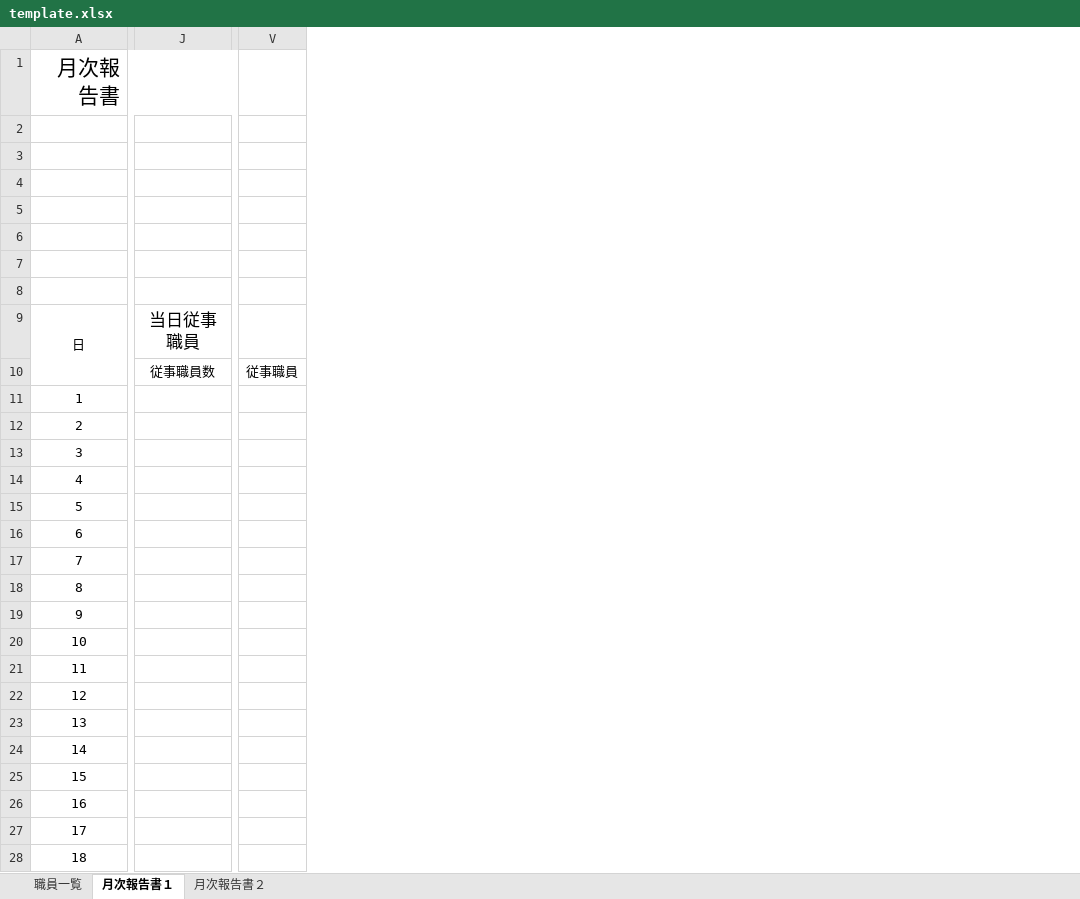
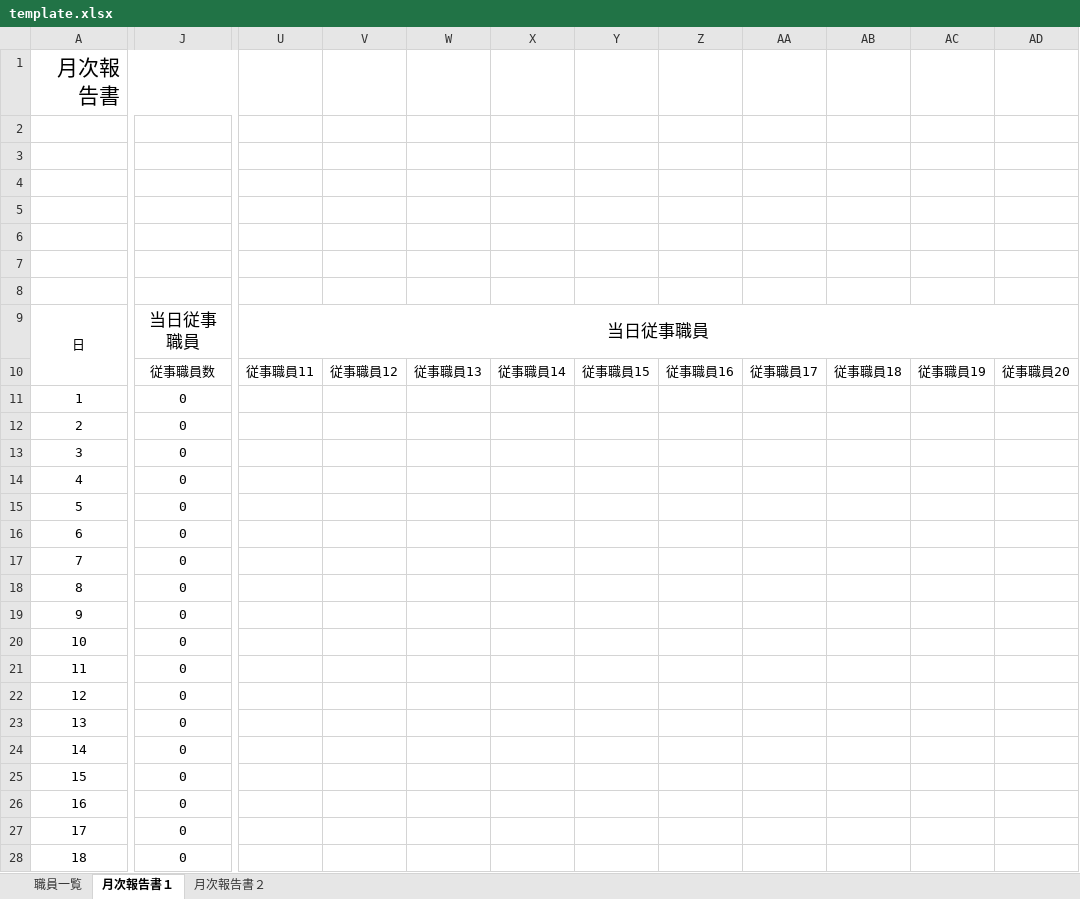
Before and after one commit to matsum0623/osaka_subsidy_application_support_tool-api, an Excel workbook: handler/monthly/download/template/template.xlsx, sheet 月次報告書１, drawn as a sheet; only a part is shown, gaps mark what is left out; values as stored, in another font and other column widths than the file's, no borders; conditional formats and table styles not drawn; removed rows and columns are numbered as before the commit, all else as after; the diff covers the shown part only; the diff names each change by its address in the sheet, - before the commit and + after, or states it on an @@ line.

Commit message:
月次報告テンプレートの変更

```diff
--- a/handler/monthly/download/template/template.xlsx (sheet 月次報告書１)
+++ b/handler/monthly/download/template/template.xlsx (sheet 月次報告書１)
-column J, rows 9-10: 当日従事職員 | 従事職員数
+column J, rows 9-28: 当日従事職員 | 従事職員数 | 0 | 0 | 0 | 0 | 0 | 0 | 0 | 0 | 0 | 0 | 0 | 0 | 0 | 0 | 0 | 0 | 0 | 0
+column U, rows 9-10: 当日従事職員 | 従事職員11
+column V, row 10: 従事職員12
+column W, row 10: 従事職員13
+column X, row 10: 従事職員14
+column Y, row 10: 従事職員15
+column Z, row 10: 従事職員16
+column AA, row 10: 従事職員17
+column AB, row 10: 従事職員18
+column AC, row 10: 従事職員19
+column AD, row 10: 従事職員20
-column V, row 10: 従事職員
```
Also changed, not shown: 18 added rows, 23 added columns, 12 removed columns, 2 edited cells and cell formats elsewhere in this sheet, sheet 月次報告書２, sheet 職員一覧, formulas that keep their value, charts or pictures.
